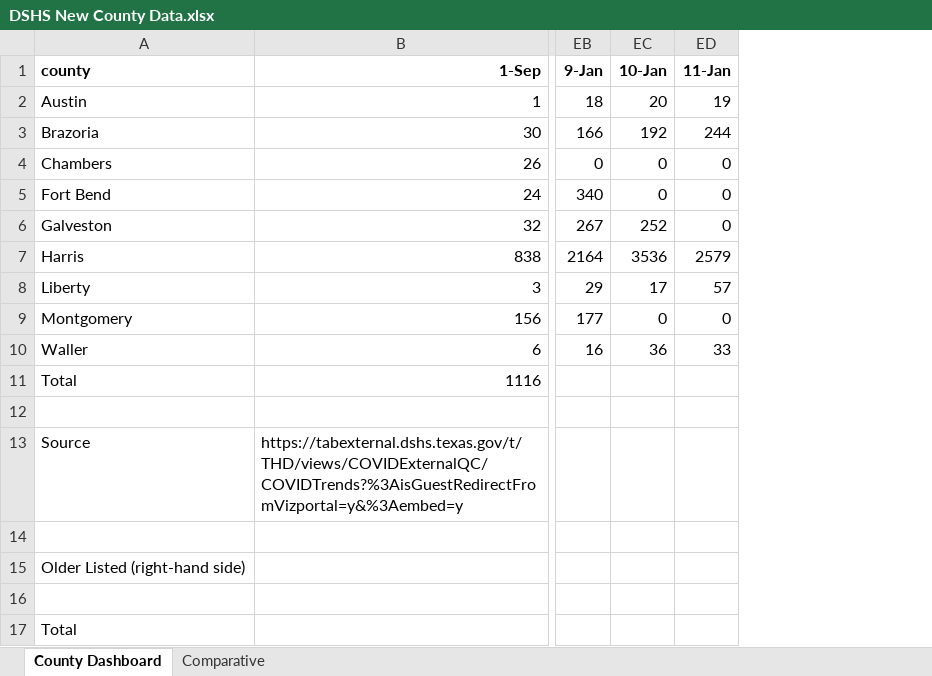
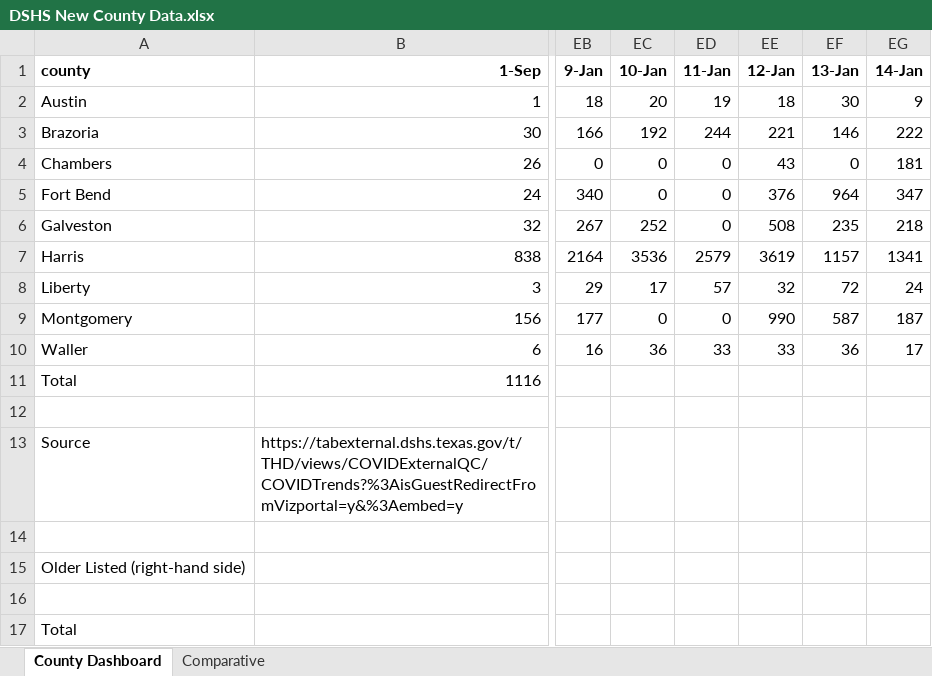
Before and after one commit to ictr/covid-19-county-R0, an Excel workbook: TSHS_CaseCountData/DSHS New County Data.xlsx, sheet County Dashboard, drawn as a sheet; only a part is shown, gaps mark what is left out; values as stored, in another font and other column widths than the file's, no borders; the diff names each change by its address in the sheet, - before the commit and + after, or states it on an @@ line.

```diff
--- a/TSHS_CaseCountData/DSHS New County Data.xlsx (sheet County Dashboard)
+++ b/TSHS_CaseCountData/DSHS New County Data.xlsx (sheet County Dashboard)
+column EE (12-Jan), rows 2-10: 18 | 221 | 43 | 376 | 508 | 3619 | 32 | 990 | 33
+column EF (13-Jan), rows 2-10: 30 | 146 | 0 | 964 | 235 | 1157 | 72 | 587 | 36
+column EG (14-Jan), rows 2-10: 9 | 222 | 181 | 347 | 218 | 1341 | 24 | 187 | 17
```
Also changed, not shown: TSHS_CaseCountData/Texas COVID-19 Case Count Data by County.xlsx, 9 other files.
